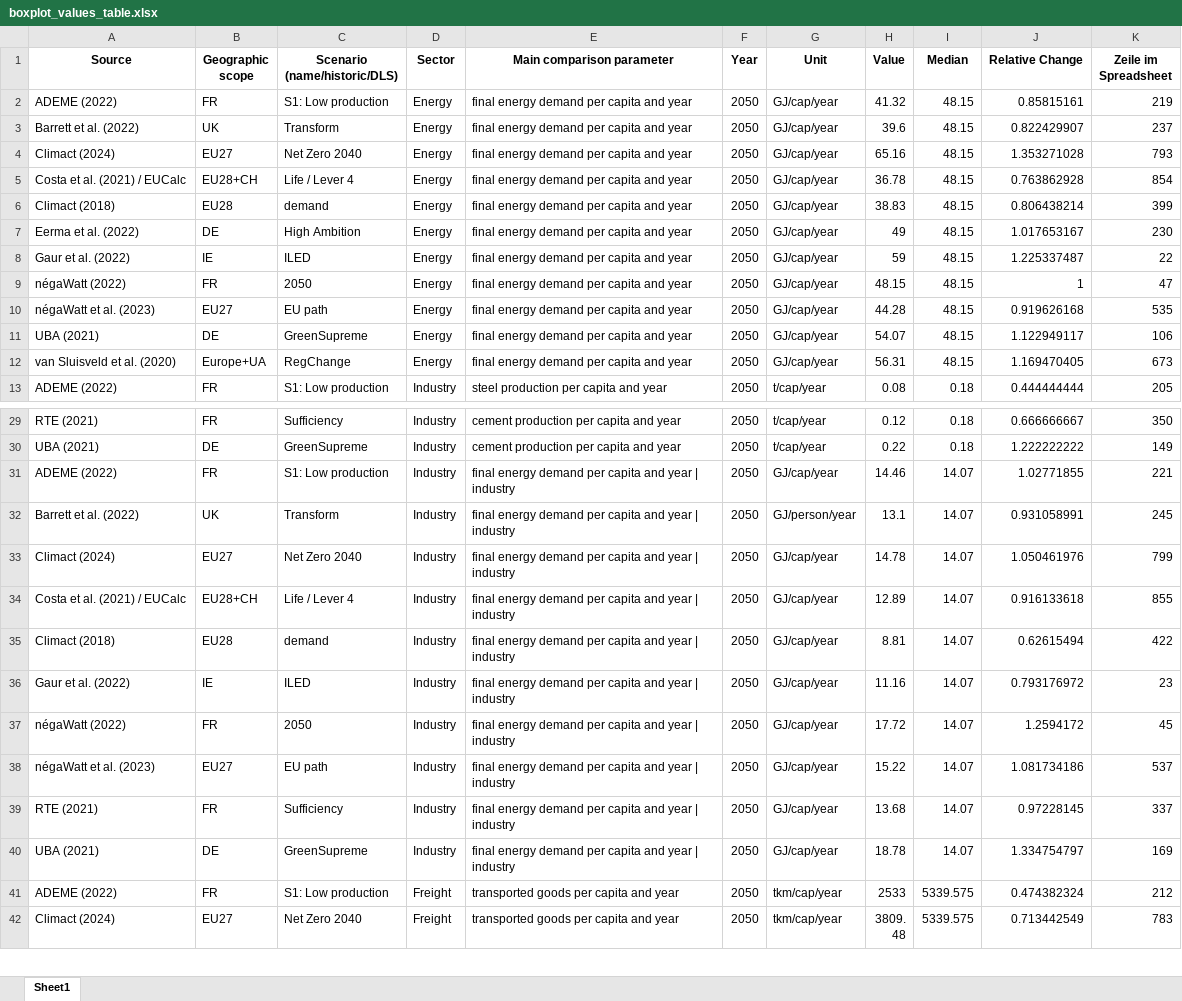
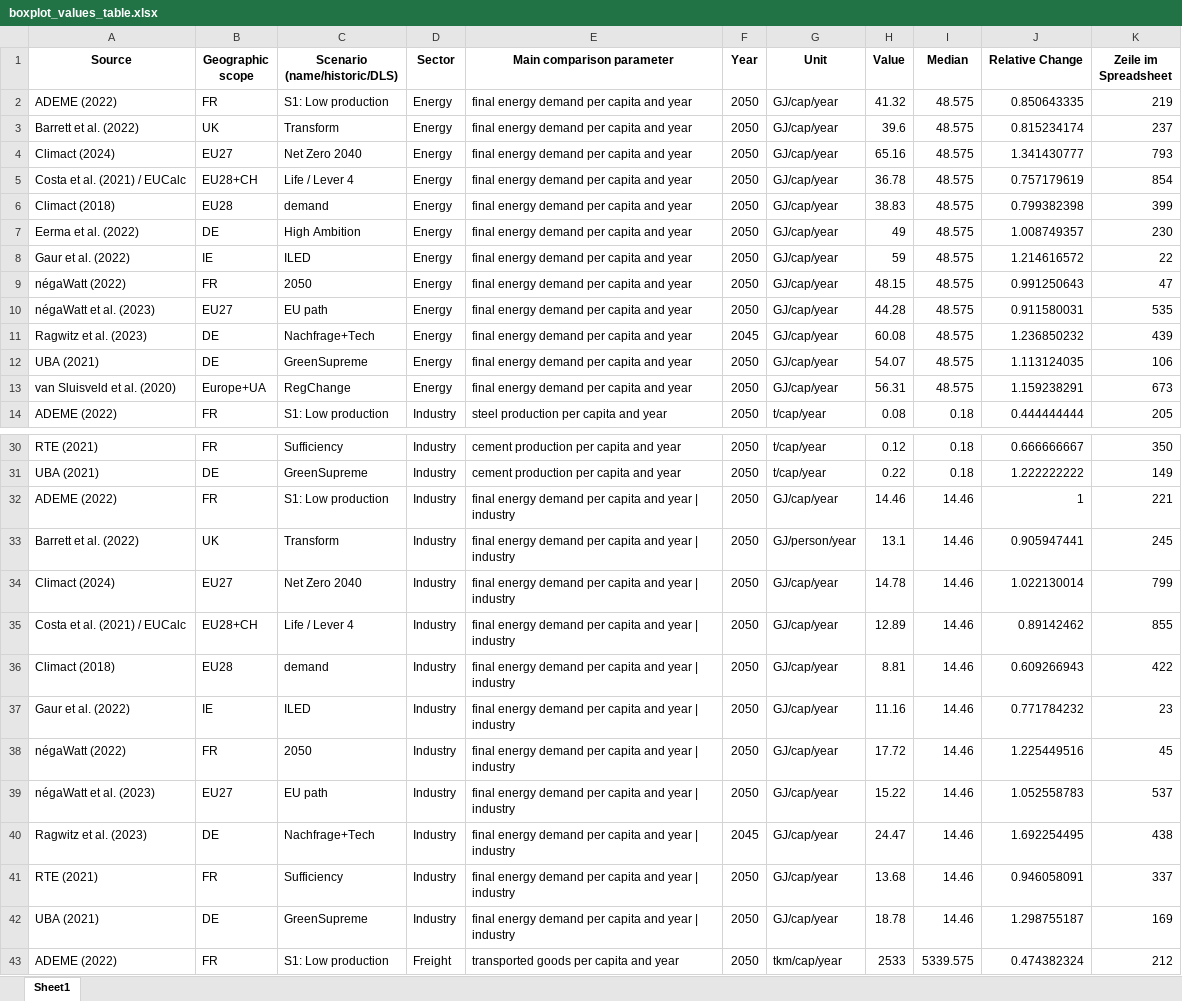
Before and after one commit to celia-burghardt/SufficiencyIndicators_Scenarios, an Excel workbook: output/boxplot_values_table.xlsx, sheet Sheet1, drawn as a sheet; only a part is shown, gaps mark what is left out; the shorter side is filled out with more unchanged rows; values as stored, in another font and other column widths than the file's, no borders; addresses are those after the commit; the diff names each change by its address in the sheet, - before the commit and + after, or states it on an @@ line.

```diff
--- a/output/boxplot_values_table.xlsx (sheet Sheet1)
+++ b/output/boxplot_values_table.xlsx (sheet Sheet1)
-I2:I10 (Median): 48.15
+I2:I10 (Median): 48.575
-J2 (Relative Change): 0.85815161
+J2 (Relative Change): 0.850643335
-J3 (Relative Change): 0.822429907
+J3 (Relative Change): 0.815234174
-J4 (Relative Change): 1.353271028
+J4 (Relative Change): 1.341430777
-J5 (Relative Change): 0.763862928
+J5 (Relative Change): 0.757179619
-J6 (Relative Change): 0.806438214
+J6 (Relative Change): 0.799382398
-J7 (Relative Change): 1.017653167
+J7 (Relative Change): 1.008749357
-J8 (Relative Change): 1.225337487
+J8 (Relative Change): 1.214616572
-J9 (Relative Change): 1
+J9 (Relative Change): 0.991250643
-J10 (Relative Change): 0.919626168
+J10 (Relative Change): 0.911580031
+row 11: Ragwitz et al. (2023) | DE | Nachfrage+Tech | Energy | final energy demand per capita and year | 2045 | GJ/cap/year | 60.08 | 48.575 | 1.236850232 | 439
-I12:I13 (Median): 48.15
+I12:I13 (Median): 48.575
-J12 (Relative Change): 1.122949117
+J12 (Relative Change): 1.113124035
-J13 (Relative Change): 1.169470405
+J13 (Relative Change): 1.159238291
-I32:I39 (Median): 14.07
+I32:I39 (Median): 14.46
-J32 (Relative Change): 1.02771855
+J32 (Relative Change): 1
-J33 (Relative Change): 0.931058991
+J33 (Relative Change): 0.905947441
-J34 (Relative Change): 1.050461976
+J34 (Relative Change): 1.022130014
-J35 (Relative Change): 0.916133618
+J35 (Relative Change): 0.89142462
-J36 (Relative Change): 0.62615494
+J36 (Relative Change): 0.609266943
-J37 (Relative Change): 0.793176972
+J37 (Relative Change): 0.771784232
-J38 (Relative Change): 1.2594172
+J38 (Relative Change): 1.225449516
-J39 (Relative Change): 1.081734186
+J39 (Relative Change): 1.052558783
+row 40: Ragwitz et al. (2023) | DE | Nachfrage+Tech | Industry | final energy demand per capita and year | industry | 2045 | GJ/cap/year | 24.47 | 14.46 | 1.692254495 | 438
-I41:I42 (Median): 14.07
+I41:I42 (Median): 14.46
-J41 (Relative Change): 0.97228145
+J41 (Relative Change): 0.946058091
-J42 (Relative Change): 1.334754797
+J42 (Relative Change): 1.298755187
```
Also changed, not shown: output/barplot_values_data.xlsx, output/barplot_values_mobility_data.xlsx, 54 other files.
